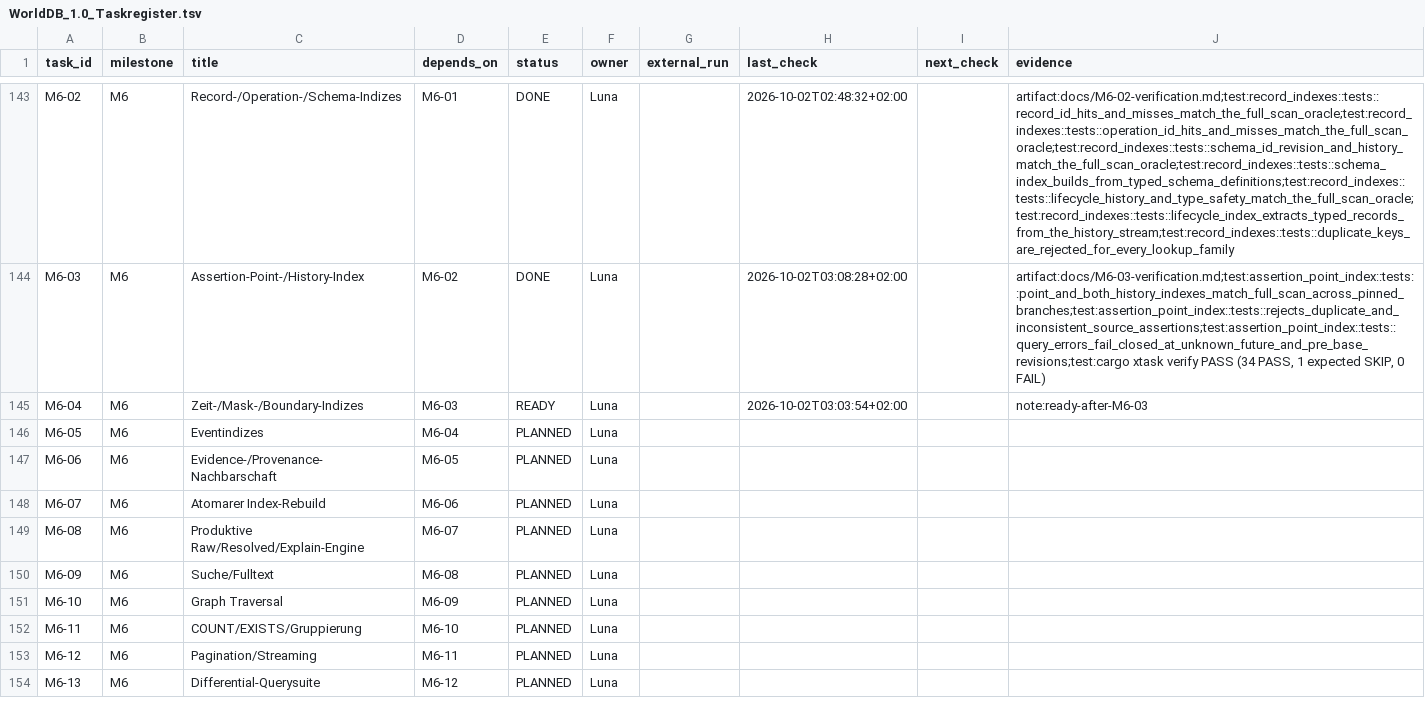
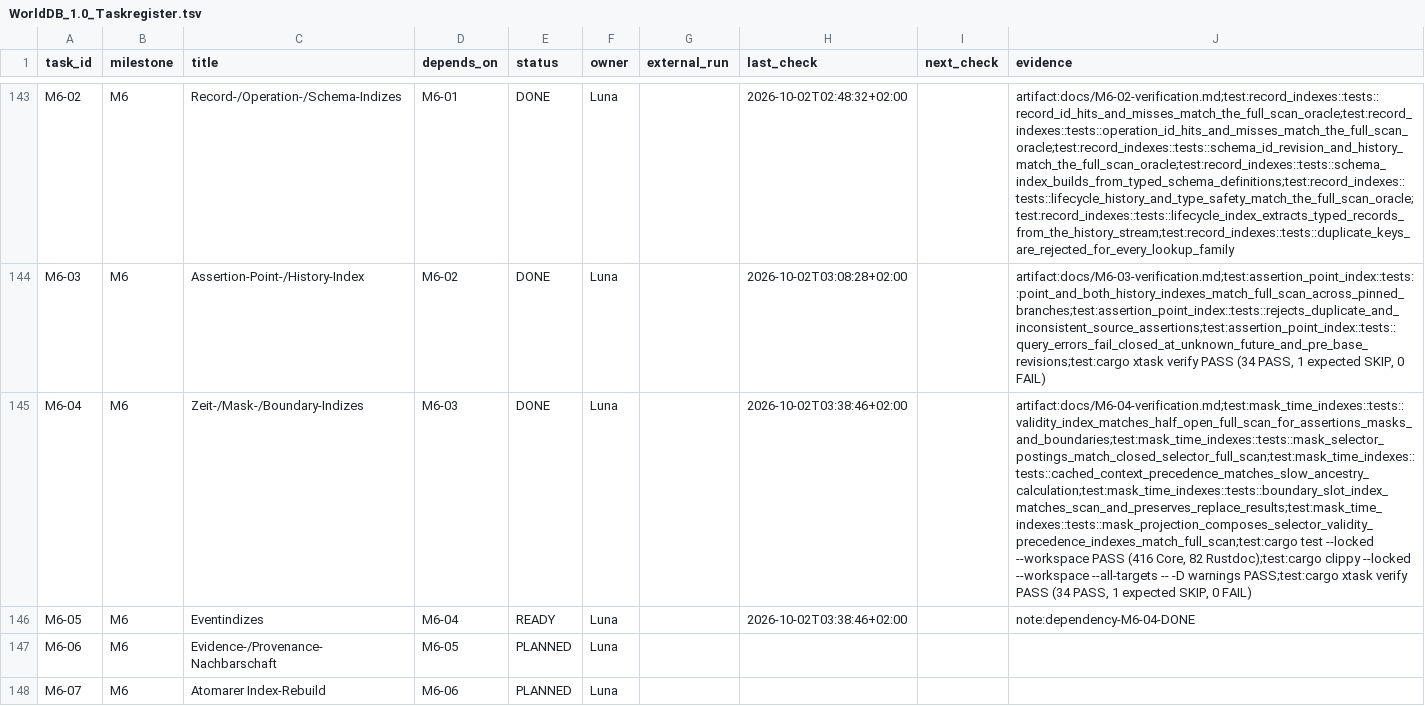
Before and after one commit to klarck36/WorldDB, a TSV file: WorldDB_1.0_Taskregister.tsv, drawn as a sheet; only a part is shown, gaps mark what is left out; the shorter side is filled out with more unchanged rows; the diff names each change by its address in the sheet, - before the commit and + after, or states it on an @@ line.

Commit message:
feat: add temporal mask and boundary indexes

```diff
--- a/WorldDB_1.0_Taskregister.tsv
+++ b/WorldDB_1.0_Taskregister.tsv
-E145 (status): READY
+E145 (status): DONE
-H145 (last_check): 2026-10-02T03:03:54+02:00
+H145 (last_check): 2026-10-02T03:38:46+02:00
-J145 (evidence): note:ready-after-M6-03
+J145 (evidence): artifact:docs/M6-04-verification.md;test:mask_time_indexes::tests::validity_index_matches_half_open_full_scan_for_assertions_masks_and_boundaries;test:mask_time_indexes::tests::mask_selector_postings_match_closed_selector_full_scan;test:mask_time_indexes::tests::cached_context_precedence_matches_slow_ancestry_calculation;test:mask_time_indexes::tests::boundary_slot_index_matches_scan_and_preserves_replace_results;test:mask_time_indexes::tests::mask_projection_composes_selector_validity_precedence_indexes_match_full_scan;test:cargo test --locked --workspace PASS (416 Core, 82 Rustdoc);test:cargo clippy --locked --workspace --all-targets -- -D warnings PASS;test:cargo xtask verify PASS (34 PASS, 1 expected SKIP, 0 FAIL)
-E146 (status): PLANNED
+E146 (status): READY
-H146 (last_check): (empty)
+H146 (last_check): 2026-10-02T03:38:46+02:00
-J146 (evidence): (empty)
+J146 (evidence): note:dependency-M6-04-DONE
```
Also changed, not shown: 5 other files.
